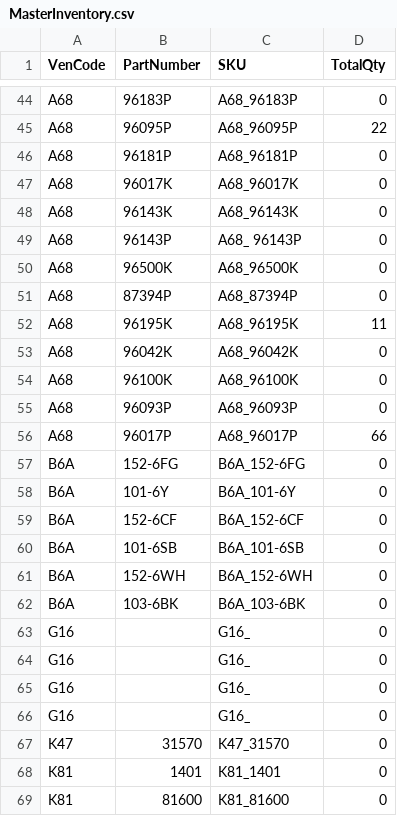
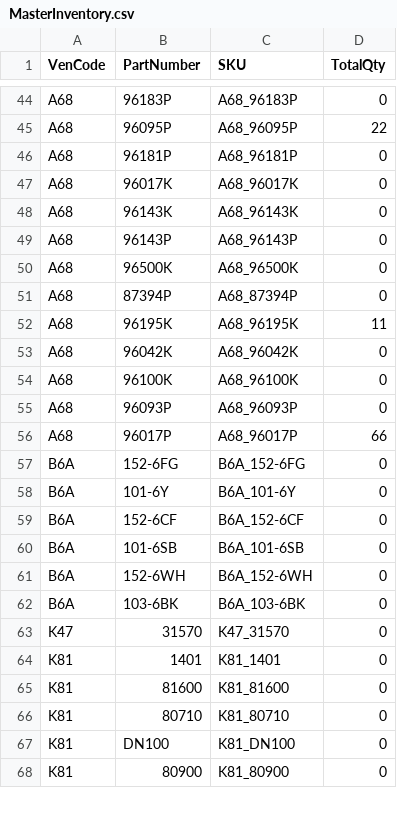
Before and after one commit to PrismaPhonic/rs-inventory-mgt, a CSV file: MasterInventory.csv, drawn as a sheet; only a part is shown, gaps mark what is left out; the shorter side is filled out with more unchanged rows.

Commit message:
inventory tool is completely working now - will work on performance next

```diff
--- a/MasterInventory.csv
+++ b/MasterInventory.csv
@@ -48,3 +48,3 @@ A68,96017K,A68_96017K,0,
 A68,96143K,A68_96143K,0,
-A68, 96143P,A68_ 96143P,0,
+A68,96143P,A68_96143P,0,
 A68,96500K,A68_96500K,0,
@@ -62,6 +62,2 @@ B6A,152-6WH,B6A_152-6WH,0,
 B6A,103-6BK,B6A_103-6BK,0,
-G16,,G16_,0,
-G16,,G16_,0,
-G16,,G16_,0,
-G16,,G16_,0,
 K47,31570,K47_31570,0,
```
Also changed, not shown: 4 other files.
